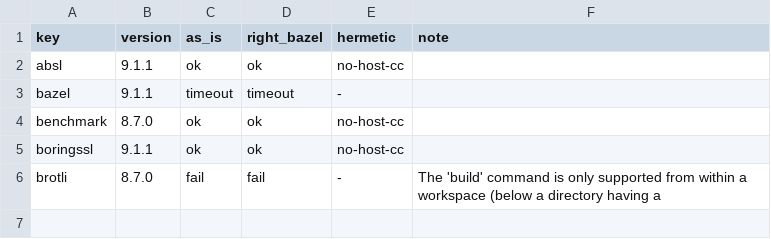
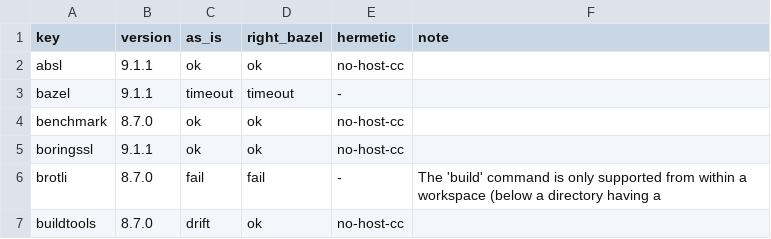
Before and after one commit to dan-stowell/bazel-matrix, a TSV file: wild/sweep-results.tsv, drawn as a sheet.

Commit message:
wild sweep: buildtools (as-is=drift, right-bazel=ok, hermetic=no-host-cc)

```diff
--- a/wild/sweep-results.tsv
+++ b/wild/sweep-results.tsv
@@ -6 +6,2 @@ boringssl	9.1.1	ok	ok	no-host-cc
 brotli	8.7.0	fail	fail	-	The 'build' command is only supported from within a workspace (below a directory having a
+buildtools	8.7.0	drift	ok	no-host-cc	
```
Also changed, not shown: 1 other file.
